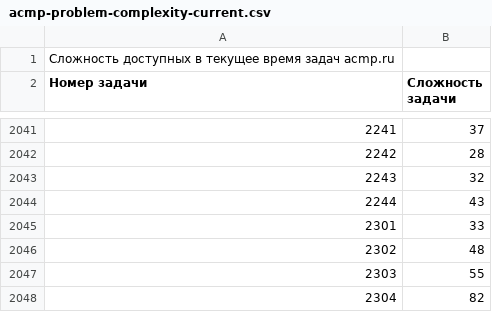
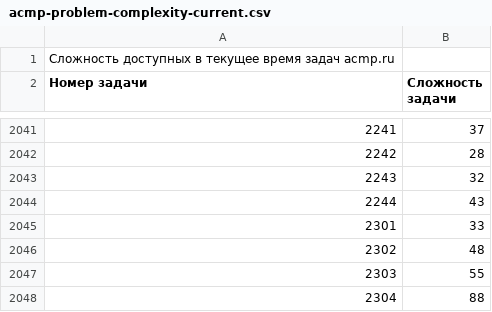
Before and after one commit to BorisMenshikov/acmp-problem-complexity-data, a CSV file: acmp-problem-complexity-current.csv, drawn as a sheet; only a part is shown, gaps mark what is left out.

```diff
--- a/acmp-problem-complexity-current.csv
+++ b/acmp-problem-complexity-current.csv
@@ -2047,2 +2047,2 @@
 2303;55
-2304;82
+2304;88
```
Also changed, not shown: acmp-problem-info-current.csv, 1 other file.
